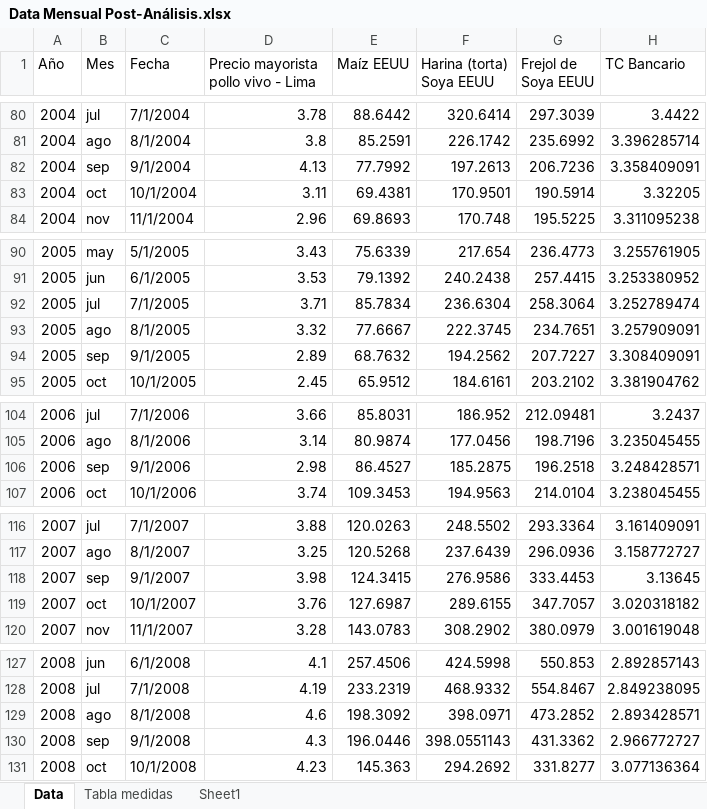
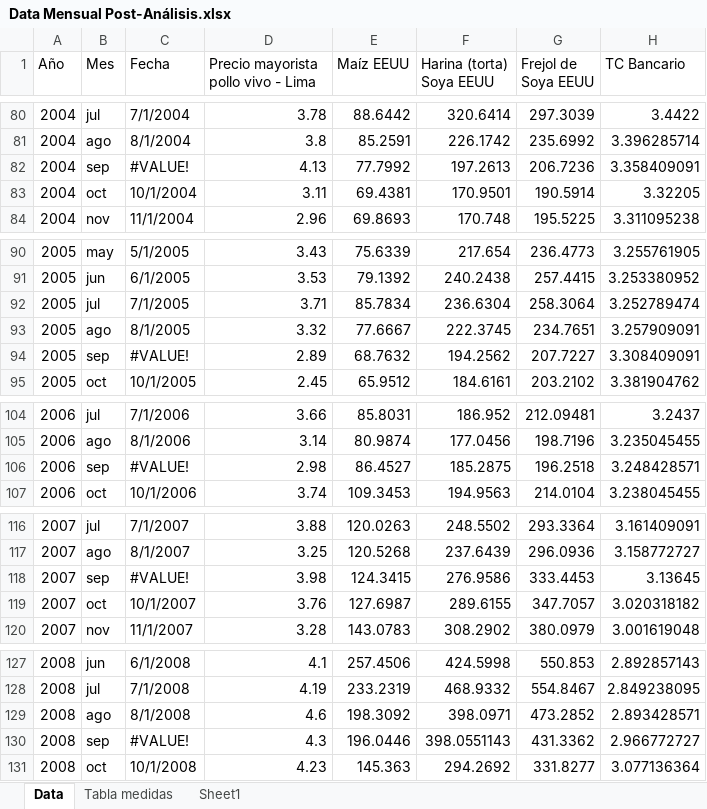
Before and after one commit to Josericardo3/FilesPriceModel, an Excel workbook: Mensuales/Data Mensual Post-Análisis.xlsx, sheet Data, drawn as a sheet; only a part is shown, gaps mark what is left out; values as stored, in another font and other column widths than the file's, no cell formats; the diff covers the shown part only; the diff names each change by its address in the sheet, - before the commit and + after, or states it on an @@ line.

```diff
--- a/Mensuales/Data Mensual Post-Análisis.xlsx (sheet Data)
+++ b/Mensuales/Data Mensual Post-Análisis.xlsx (sheet Data)
-C82 (Fecha): 9/1/2004
+C82 (Fecha): #VALUE!
-C94 (Fecha): 9/1/2005
+C94 (Fecha): #VALUE!
-C106 (Fecha): 9/1/2006
+C106 (Fecha): #VALUE!
-C118 (Fecha): 9/1/2007
+C118 (Fecha): #VALUE!
-C130 (Fecha): 9/1/2008
+C130 (Fecha): #VALUE!
```
Also changed, not shown: 25 added rows, 25 removed rows and 122 edited cells elsewhere in this sheet, cell formats.
